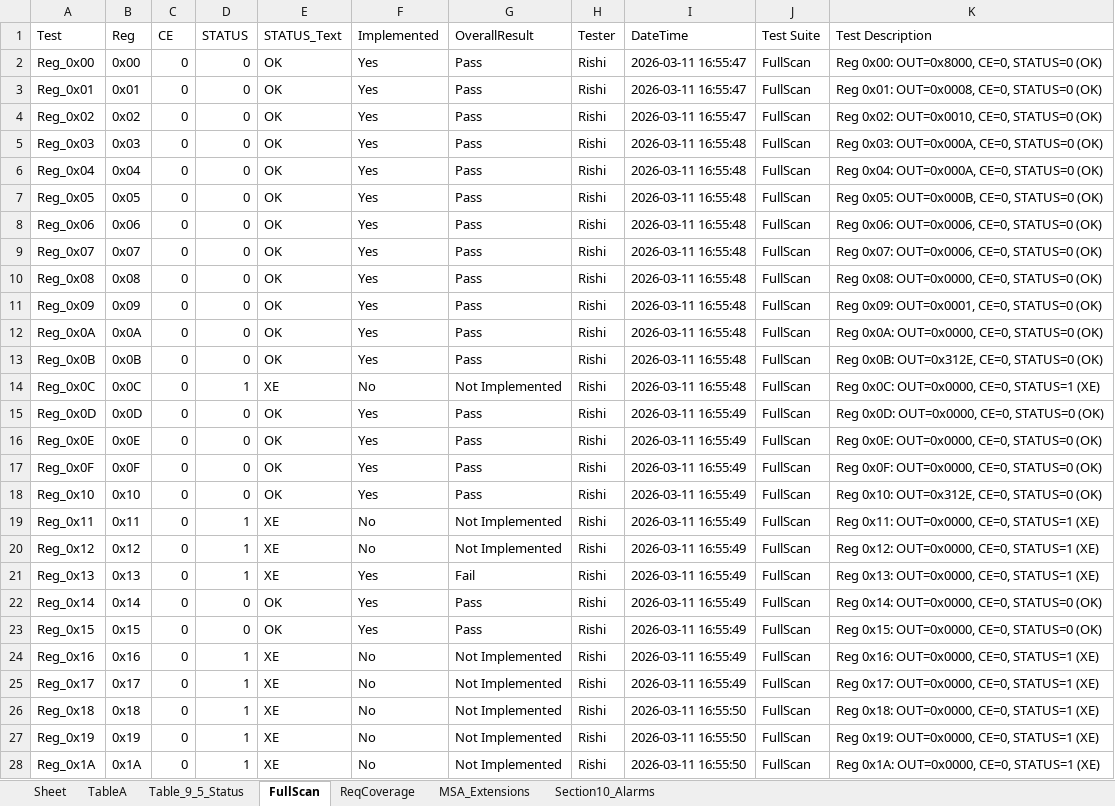
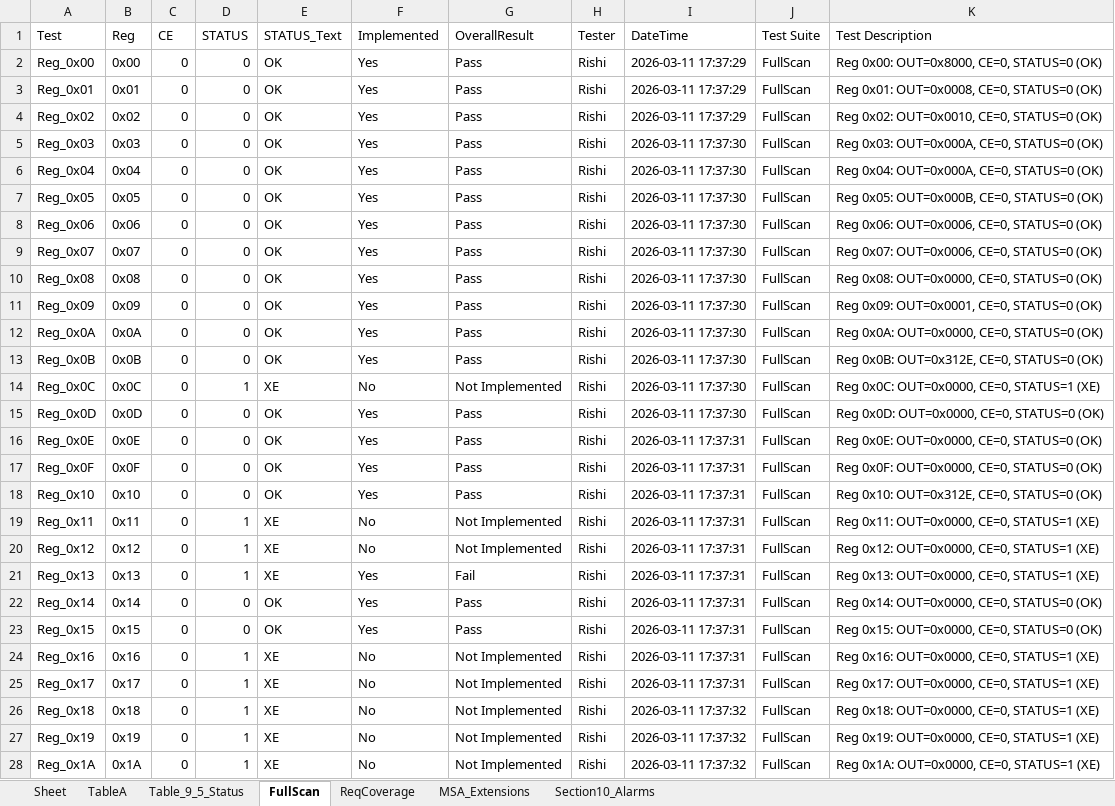
Before and after one commit to rishi1700/pilot, an Excel workbook: dvt_excel.xlsx, sheet FullScan, drawn as a sheet; only a part is shown; values as stored, in another font and other column widths than the file's, no borders; the diff covers the shown part only; the diff names each change by its address in the sheet, - before the commit and + after, or states it on an @@ line.

Commit message:
Add dvt_excel.xlsx output file

```diff
--- a/dvt_excel.xlsx (sheet FullScan)
+++ b/dvt_excel.xlsx (sheet FullScan)
-I2:I4 (DateTime): 2026-03-11 16:55:47
+I2:I4 (DateTime): 2026-03-11 17:37:29
-I5:I14 (DateTime): 2026-03-11 16:55:48
+I5:I14 (DateTime): 2026-03-11 17:37:30
-I15 (DateTime): 2026-03-11 16:55:49
+I15 (DateTime): 2026-03-11 17:37:30
-I16:I25 (DateTime): 2026-03-11 16:55:49
+I16:I25 (DateTime): 2026-03-11 17:37:31
-I26:I28 (DateTime): 2026-03-11 16:55:50
+I26:I28 (DateTime): 2026-03-11 17:37:32
```
Also changed, not shown: 231 edited cells elsewhere in this sheet, sheet Table_9_5_Status, sheet MSA_Extensions, sheet Section10_Alarms, sheet TableA, sheet ReqCoverage.
